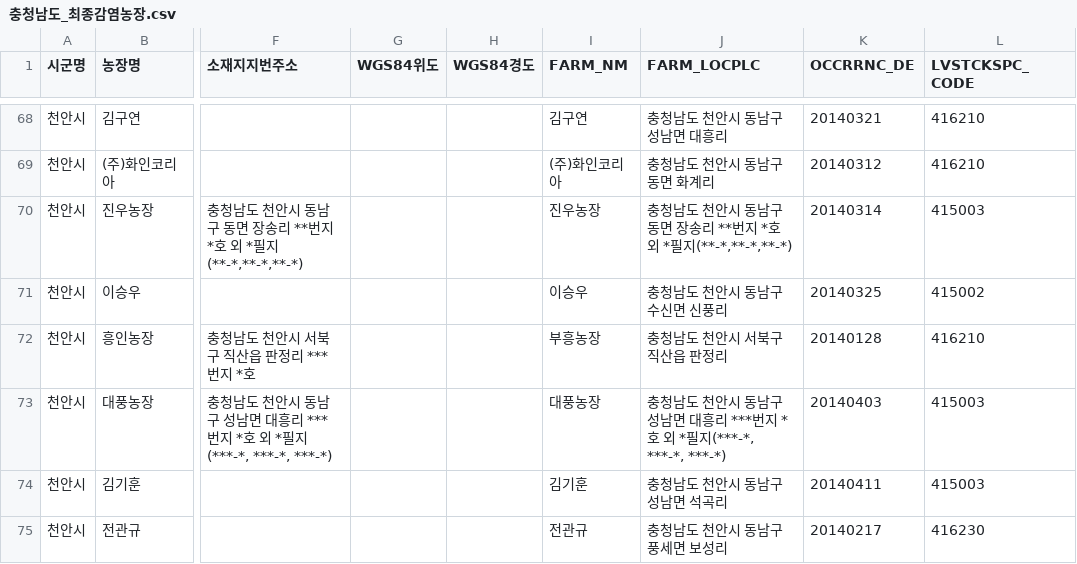
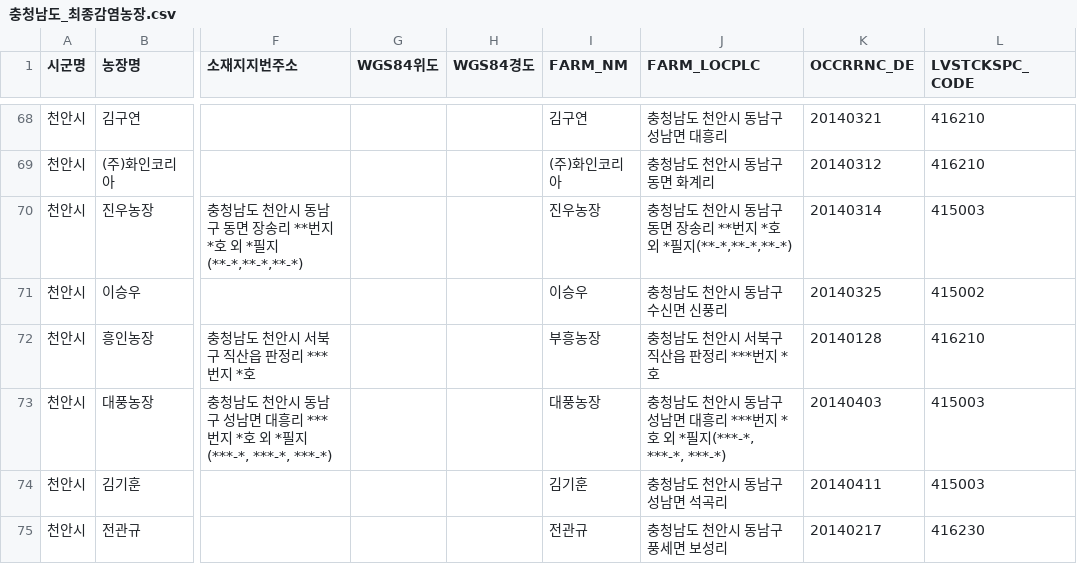
Before and after one commit to Risk-based-Routing-for-Disease-Control/Risk-based-Routing-for-Disease-Control, a CSV file: 최종감염농장/충청남도_최종감염농장.csv, drawn as a sheet; only a part is shown, gaps mark what is left out; the diff covers the shown part only; the diff names each change by its address in the sheet, - before the commit and + after, or states it on an @@ line.

```diff
--- a/최종감염농장/충청남도_최종감염농장.csv
+++ b/최종감염농장/충청남도_최종감염농장.csv
-J72 (FARM_LOCPLC): 충청남도 천안시 서북구 직산읍 판정리
+J72 (FARM_LOCPLC): 충청남도 천안시 서북구 직산읍 판정리 ***번지 *호
```
Also changed, not shown: 15 edited cells elsewhere in this file, data/전라남도/감염농장/장흥군_감염농장.csv, 최종감염농장/경기도_최종감염농장.csv, 40 other files.
